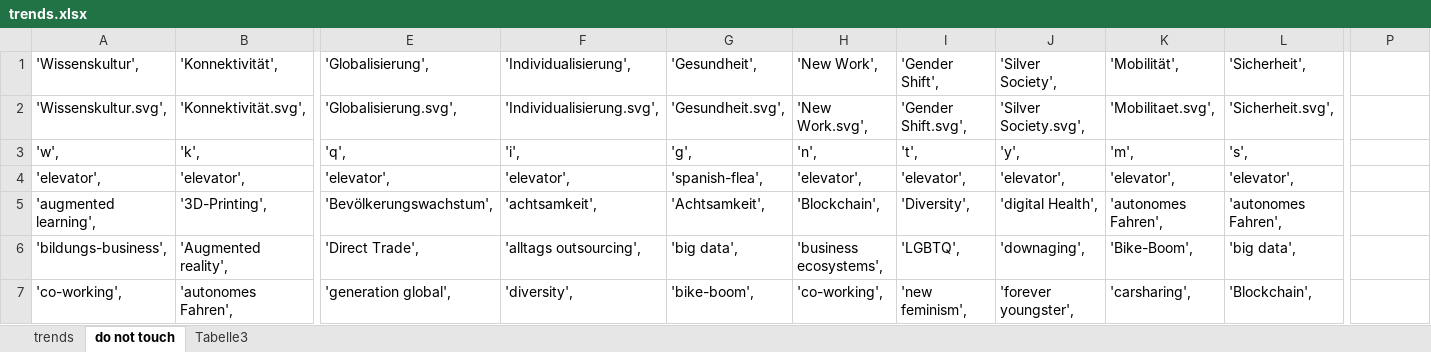
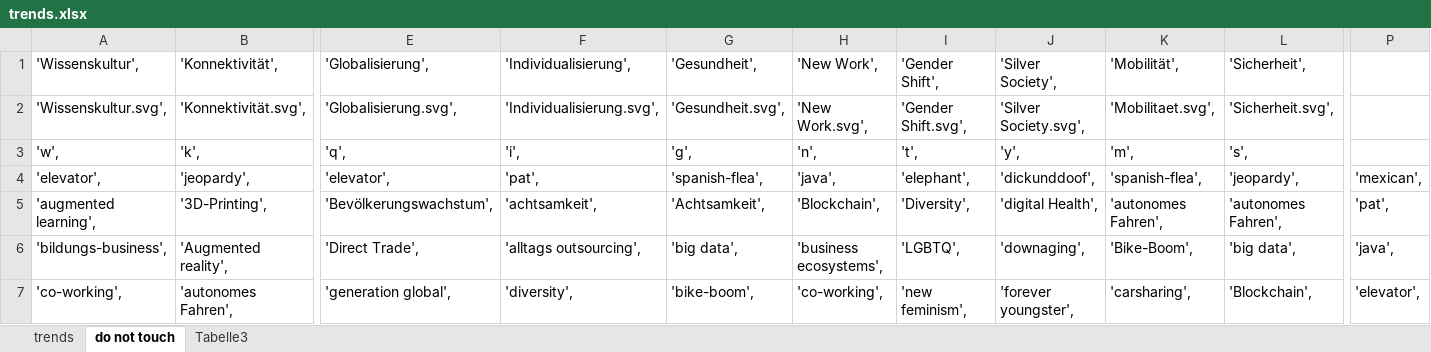
Before and after one commit to mattitja/symbioticon-2019-slot-machine, an Excel workbook: trends.xlsx, sheet do not touch, drawn as a sheet; only a part is shown, gaps mark what is left out; values as stored, in another font and other column widths than the file's, no borders; removed rows and columns are numbered as before the commit, all else as after; rows hold the shown columns only; the diff covers the shown part only; the diff names each change by its address in the sheet, - before the commit and + after, or states it on an @@ line.

```diff
--- a/trends.xlsx (sheet do not touch)
+++ b/trends.xlsx (sheet do not touch)
-row 4: 'elevator', | 'elevator', | 'elevator', | 'elevator', | 'spanish-flea', | 'elevator', | 'elevator', | 'elevator', | 'elevator', | 'elevator',
+row 4: 'elevator', | 'jeopardy', | 'elevator', | 'pat', | 'spanish-flea', | 'java', | 'elephant', | 'dickunddoof', | 'spanish-flea', | 'jeopardy', | 'mexican',
-P5: (empty)
+P5: 'pat',
-P6: (empty)
+P6: 'java',
-P7: (empty)
+P7: 'elevator',
```
Also changed, not shown: 15 edited cells elsewhere in this sheet, sheet trends, formulas that keep their value, 13 other files.
